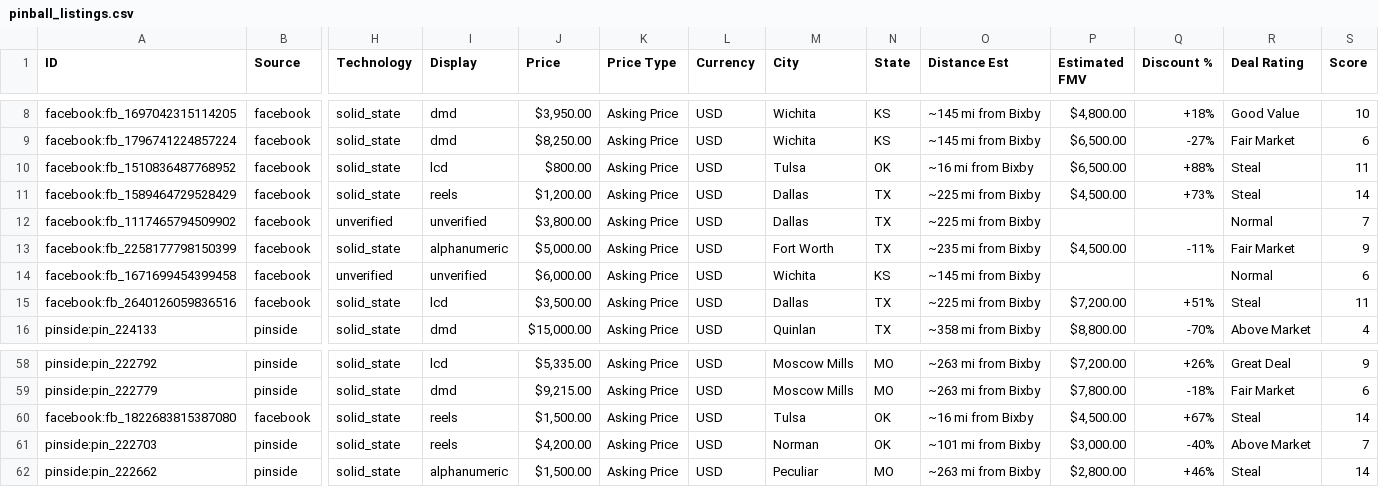
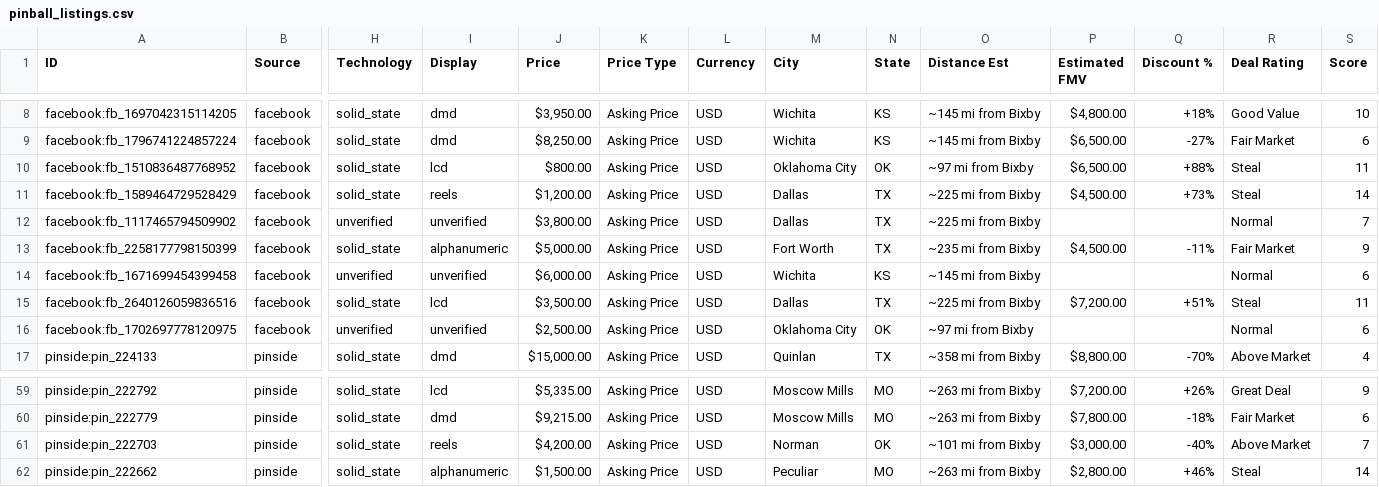
Before and after one commit to farmerboy772/farmerboy772.github.io, a CSV file: pinball_listings.csv, drawn as a sheet; only a part is shown, gaps mark what is left out; removed rows and columns are numbered as before the commit, all else as after; rows hold the shown columns only; the diff names each change by its address in the sheet, - before the commit and + after, or states it on an @@ line.

Commit message:
Update pinball listings: 2026-11-12 06:58 CDT

```diff
--- a/pinball_listings.csv
+++ b/pinball_listings.csv
-M10 (City): Tulsa
+M10 (City): Oklahoma City
-O10 (Distance Est): ~16 mi from Bixby
+O10 (Distance Est): ~97 mi from Bixby
+row 16: facebook:fb_1702697778120975 | facebook | unverified | unverified | $2,500.00 | Asking Price | USD | Oklahoma City | OK | ~97 mi from Bixby |  |  | Normal | 6
-row 60: facebook:fb_1822683815387080 | facebook | solid_state | reels | $1,500.00 | Asking Price | USD | Tulsa | OK | ~16 mi from Bixby | $4,500.00 | +67% | Steal | 14
```
Also changed, not shown: 5 other files.
